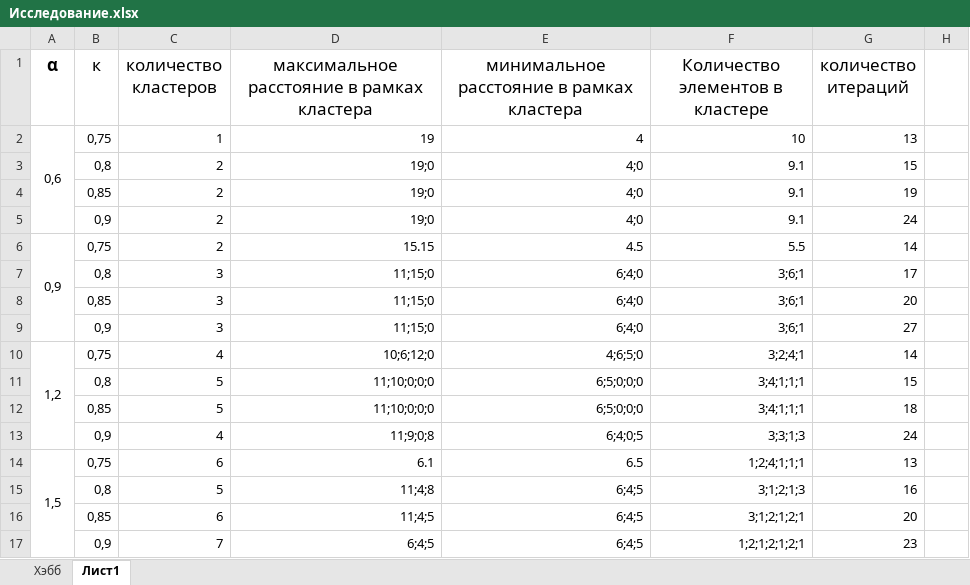
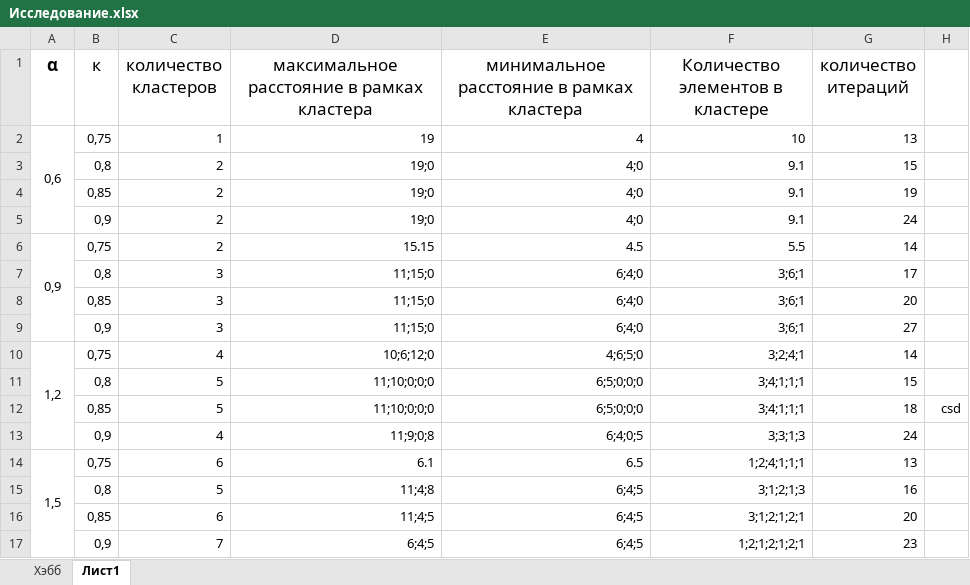
Before and after one commit to Infoboros/neural-networks, an Excel workbook: lab7/Исследование.xlsx, sheet Лист1, drawn as a sheet; values as stored, in another font and other column widths than the file's, no borders; the diff names each change by its address in the sheet, - before the commit and + after, or states it on an @@ line.

```diff
--- a/lab7/Исследование.xlsx (sheet Лист1)
+++ b/lab7/Исследование.xlsx (sheet Лист1)
-H12: (empty)
+H12: csd
```
Also changed, not shown: 40 other files.
